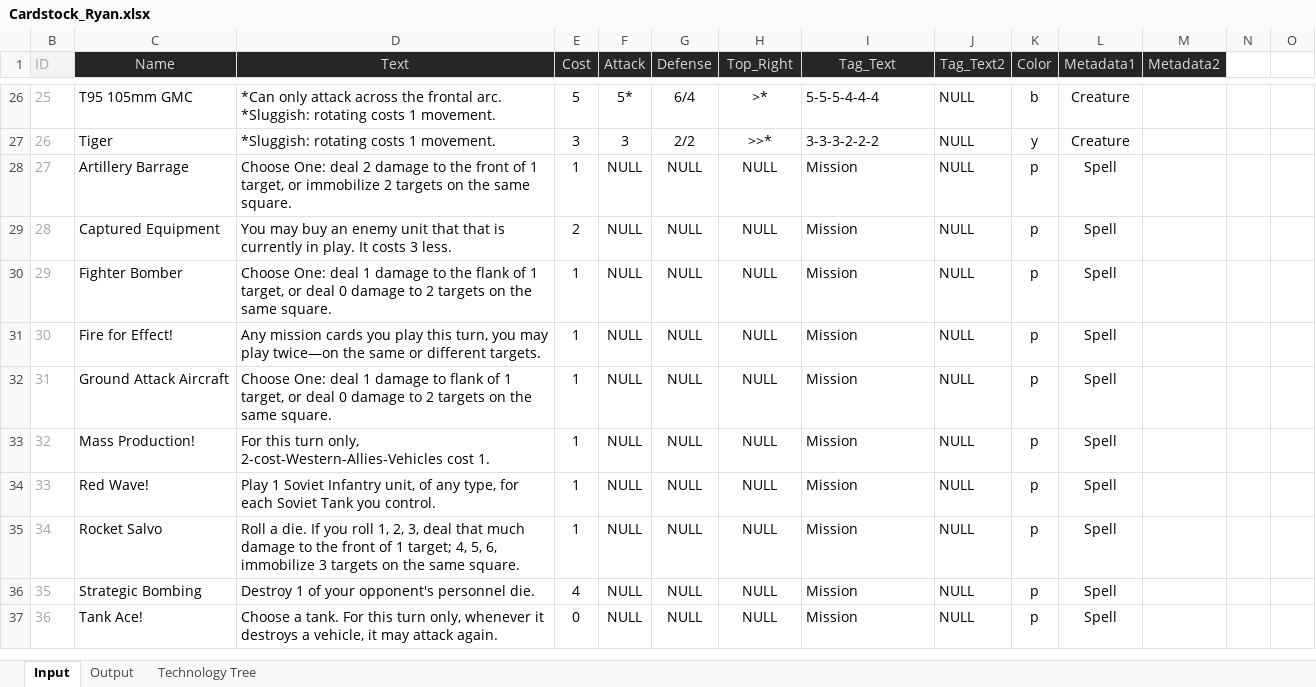
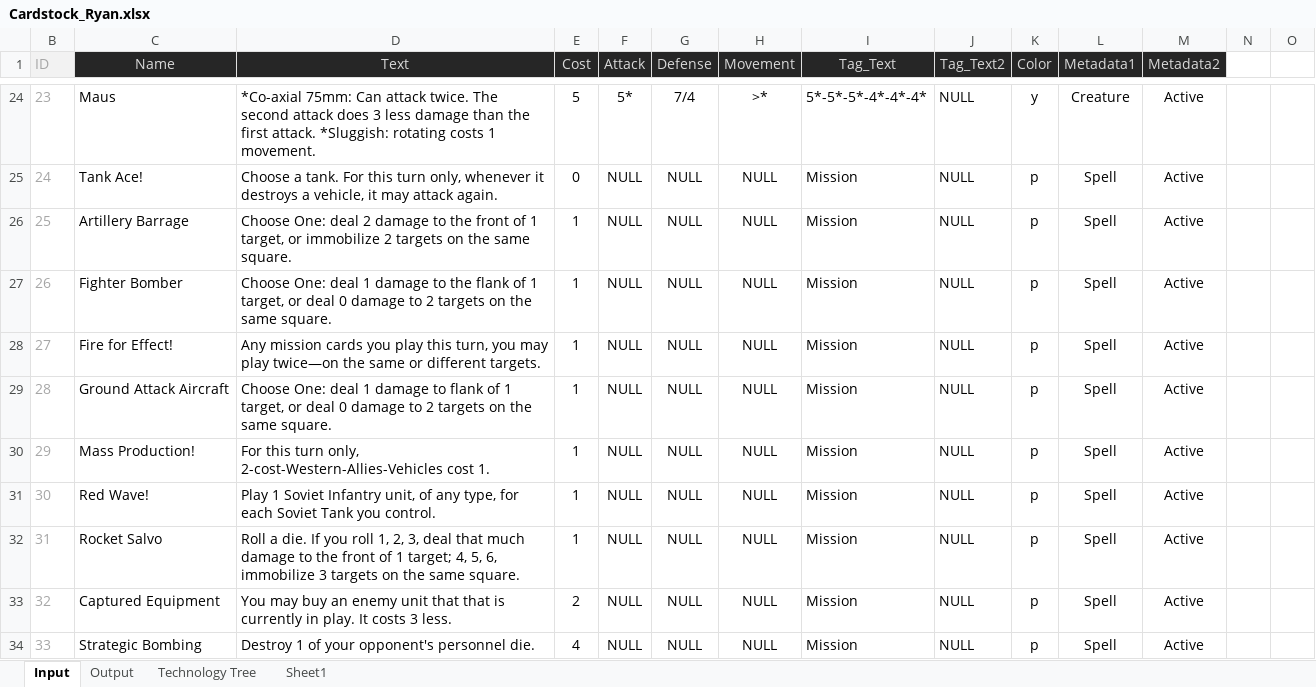
Before and after one commit to Ryandcoke/Cardstock, an Excel workbook: Cardstock_Ryan.xlsx, sheet Input, drawn as a sheet; only a part is shown, gaps mark what is left out; values as stored, in another font and other column widths than the file's, no borders; removed rows and columns are numbered as before the commit, all else as after; rows hold the shown columns only; the diff covers the shown part only; the diff names each change by its address in the sheet, - before the commit and + after, or states it on an @@ line.

```diff
--- a/Cardstock_Ryan.xlsx (sheet Input)
+++ b/Cardstock_Ryan.xlsx (sheet Input)
+sheet tab: Sheet1
-H1: Top_Right
+H1: Movement
-B24 (ID): 25
+B24 (ID): 23
-C24 (Name): T95 105mm GMC
+C24 (Name): Maus
-D24 (Text): *Can only attack across the frontal arc. *Sluggish: rotating…
+D24 (Text): *Co-axial 75mm: Can attack twice. The second attack does 3 less damage than the first attack. *Sluggish: rotating…
-G24 (Defense): 6/4
+G24 (Defense): 7/4
-I24 (Tag_Text): 5-5-5-4-4-4
+I24 (Tag_Text): 5*-5*-5*-4*-4*-4*
-K24 (Color): b
+K24 (Color): y
-M24 (Metadata2): (empty)
+M24 (Metadata2): Active
-row 27: 26 | Tiger | *Sluggish: rotating costs 1 movement. | 3 | 3 | 2/2 | >>* | 3-3-3-2-2-2 | NULL | y | Creature
+row 25: 24 | Tank Ace! | Choose a tank. For this turn only, whenever it destroys a vehicle, it may attack again. | 0 | NULL | NULL | NULL | Mission | NULL | p | Spell | Active
+row 26: 25 | Artillery Barrage | Choose One: deal 2 damage to the front of 1 target, or immobilize 2 targets on the same square. | 1 | NULL | NULL | NULL | Mission | NULL | p | Spell | Active
+row 27: 26 | Fighter Bomber | Choose One: deal 1 damage to the flank of 1 target, or deal 0 damage to 2 targets on the same square. | 1 | NULL | NULL | NULL | Mission | NULL | p | Spell | Active
-C28 (Name): Artillery Barrage
+C28 (Name): Fire for Effect!
-D28 (Text): Choose One: deal 2 damage to the front of 1 target, or immobilize 2 targets on the same square.
+D28 (Text): Any mission cards you play this turn, you may play twice—on the same or different targets.
-M28:M34 (Metadata2): (empty)
+M28:M34 (Metadata2): Active
-C29 (Name): Captured Equipment
+C29 (Name): Ground Attack Aircraft
-D29 (Text): You may buy an enemy unit that that is currently in play. It costs 3 less.
+D29 (Text): Choose One: deal 1 damage to flank of 1 target, or deal 0 damage to 2 targets on the same square.
-E29 (Cost): 2
+E29 (Cost): 1
-C30 (Name): Fighter Bomber
+C30 (Name): Mass Production!
-D30 (Text): Choose One: deal 1 damage to the flank of 1 target, or deal 0 damage to 2 targets on the same square.
+D30 (Text): For this turn only, 2-cost-Western-Allies-Vehicles cost 1.
-C31 (Name): Fire for Effect!
+C31 (Name): Red Wave!
-D31 (Text): Any mission cards you play this turn, you may play twice—on the same or different targets.
+D31 (Text): Play 1 Soviet Infantry unit, of any type, for each Soviet Tank you control.
-C32 (Name): Ground Attack Aircraft
+C32 (Name): Rocket Salvo
-D32 (Text): Choose One: deal 1 damage to flank of 1 target, or deal 0 damage to 2 targets on…
+D32 (Text): Roll a die. If you roll 1, 2, 3, deal that much damage to the front of 1 target; 4, 5, 6, immobilize 3 targets on…
-C33 (Name): Mass Production!
+C33 (Name): Captured Equipment
-D33 (Text): For this turn only, 2-cost-Western-Allies-Vehicles cost 1.
+D33 (Text): You may buy an enemy unit that that is currently in play. It costs 3 less.
-E33 (Cost): 1
+E33 (Cost): 2
-C34 (Name): Red Wave!
+C34 (Name): Strategic Bombing
-D34 (Text): Play 1 Soviet Infantry unit, of any type, for each Soviet Tank you control.
+D34 (Text): Destroy 1 of your opponent's personnel die.
-E34 (Cost): 1
+E34 (Cost): 4
-row 35: 34 | Rocket Salvo | Roll a die. If you roll 1, 2, 3, deal that much damage to the front of 1 target; 4, 5, 6, immobilize 3 targets on the same square. | 1 | NULL | NULL | NULL | Mission | NULL | p | Spell
-row 36: 35 | Strategic Bombing | Destroy 1 of your opponent's personnel die. | 4 | NULL | NULL | NULL | Mission | NULL | p | Spell
-row 37: 36 | Tank Ace! | Choose a tank. For this turn only, whenever it destroys a vehicle, it may attack again. | 0 | NULL | NULL | NULL | Mission | NULL | p | Spell
```
Also changed, not shown: 13 added rows, 12 removed rows and 97 edited cells elsewhere in this sheet, sheet Output, sheet Technology Tree, formulas that keep their value, charts or pictures, 1 other file.
